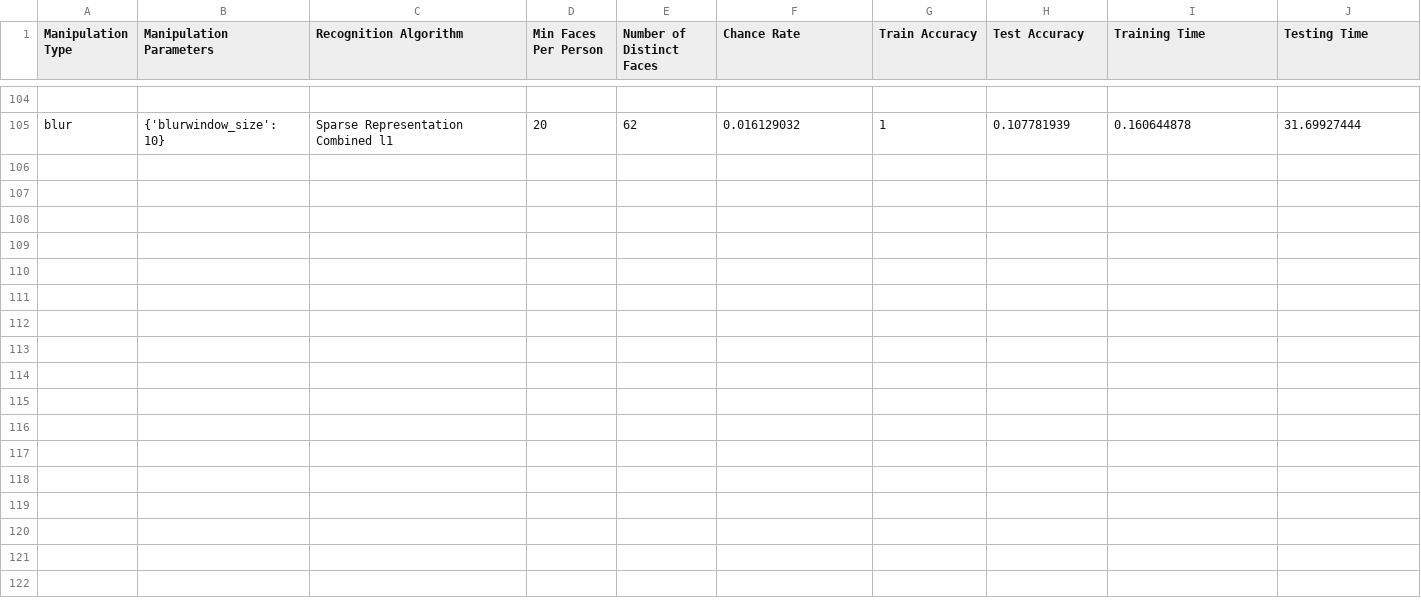
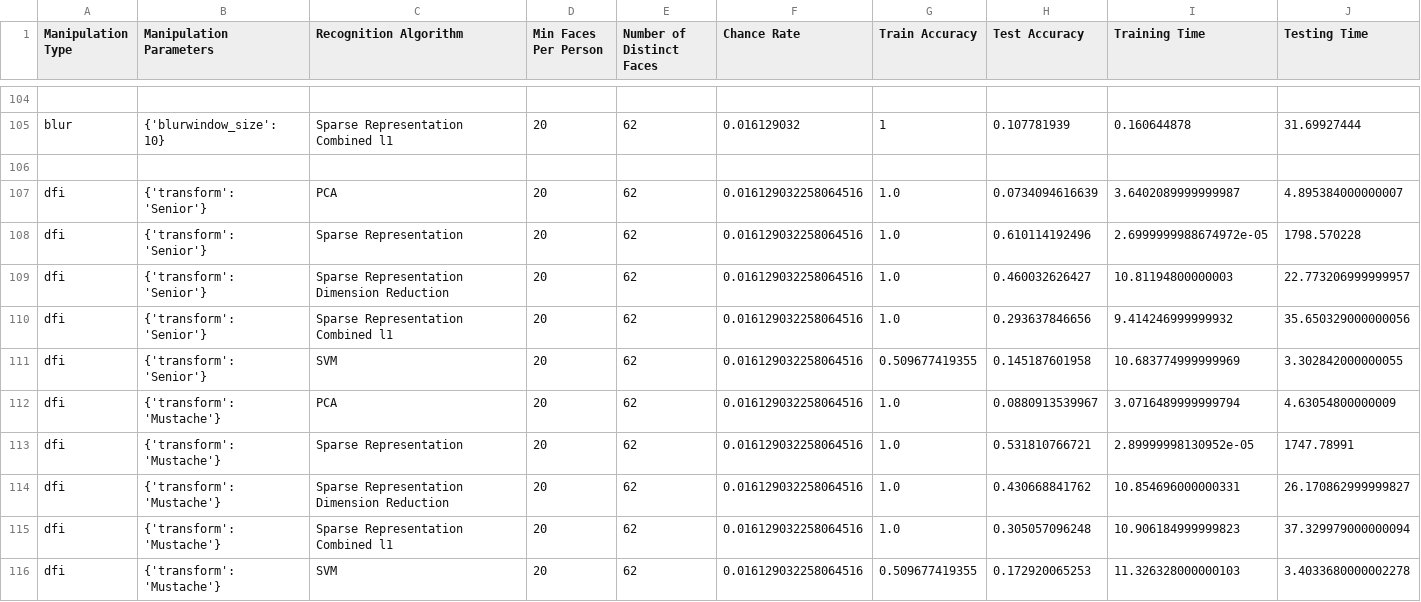
Before and after one commit to cchen23/COS429_final_project, a CSV file: results/results_10.csv, drawn as a sheet; only a part is shown, gaps mark what is left out; the diff names each change by its address in the sheet, - before the commit and + after, or states it on an @@ line.

```diff
--- a/results/results_10.csv
+++ b/results/results_10.csv
+row 106: (empty)
+row 107: dfi | {'transform': 'Senior'} | PCA | 20 | 62 | 0.016129032258064516 | 1.0 | 0.0734094616639 | 3.6402089999999987 | 4.895384000000007
+row 108: dfi | {'transform': 'Senior'} | Sparse Representation | 20 | 62 | 0.016129032258064516 | 1.0 | 0.610114192496 | 2.6999999988674972e-05 | 1798.570228
+row 109: dfi | {'transform': 'Senior'} | Sparse Representation Dimension Reduction | 20 | 62 | 0.016129032258064516 | 1.0 | 0.460032626427 | 10.81194800000003 | 22.773206999999957
+row 110: dfi | {'transform': 'Senior'} | Sparse Representation Combined l1 | 20 | 62 | 0.016129032258064516 | 1.0 | 0.293637846656 | 9.414246999999932 | 35.650329000000056
+row 111: dfi | {'transform': 'Senior'} | SVM | 20 | 62 | 0.016129032258064516 | 0.509677419355 | 0.145187601958 | 10.683774999999969 | 3.302842000000055
+row 112: dfi | {'transform': 'Mustache'} | PCA | 20 | 62 | 0.016129032258064516 | 1.0 | 0.0880913539967 | 3.0716489999999794 | 4.63054800000009
+row 113: dfi | {'transform': 'Mustache'} | Sparse Representation | 20 | 62 | 0.016129032258064516 | 1.0 | 0.531810766721 | 2.89999998130952e-05 | 1747.78991
+row 114: dfi | {'transform': 'Mustache'} | Sparse Representation Dimension Reduction | 20 | 62 | 0.016129032258064516 | 1.0 | 0.430668841762 | 10.854696000000331 | 26.170862999999827
+row 115: dfi | {'transform': 'Mustache'} | Sparse Representation Combined l1 | 20 | 62 | 0.016129032258064516 | 1.0 | 0.305057096248 | 10.906184999999823 | 37.329979000000094
+row 116: dfi | {'transform': 'Mustache'} | SVM | 20 | 62 | 0.016129032258064516 | 0.509677419355 | 0.172920065253 | 11.326328000000103 | 3.4033680000002278
```
Also changed, not shown: results/results.csv, results/results_15.csv, 1 other file.
